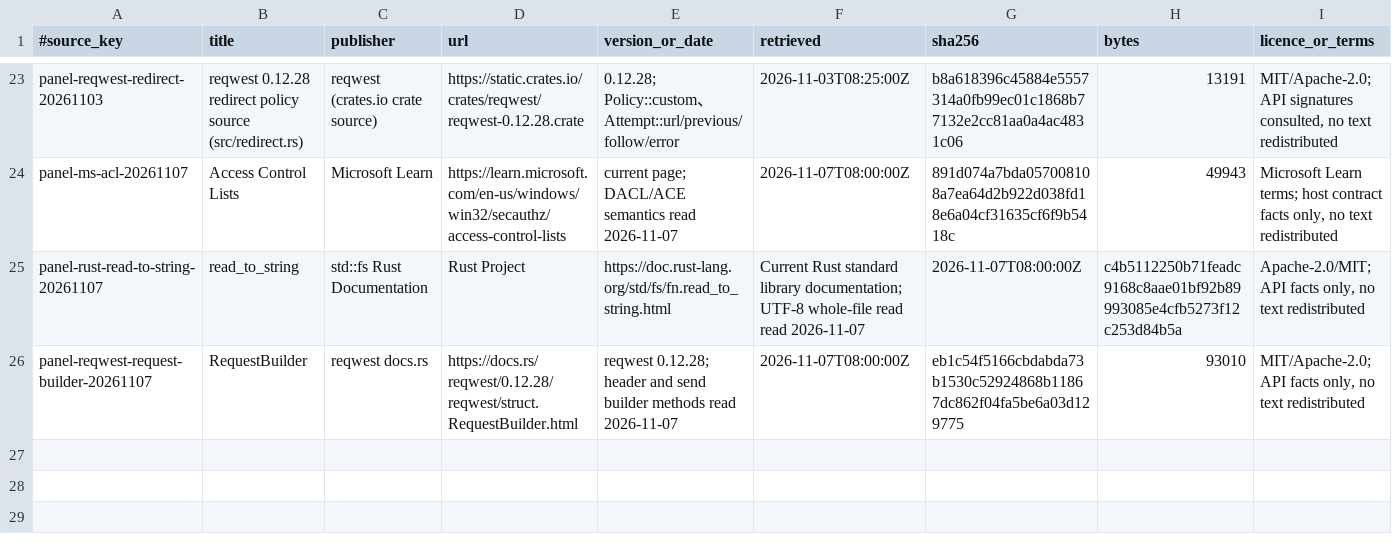
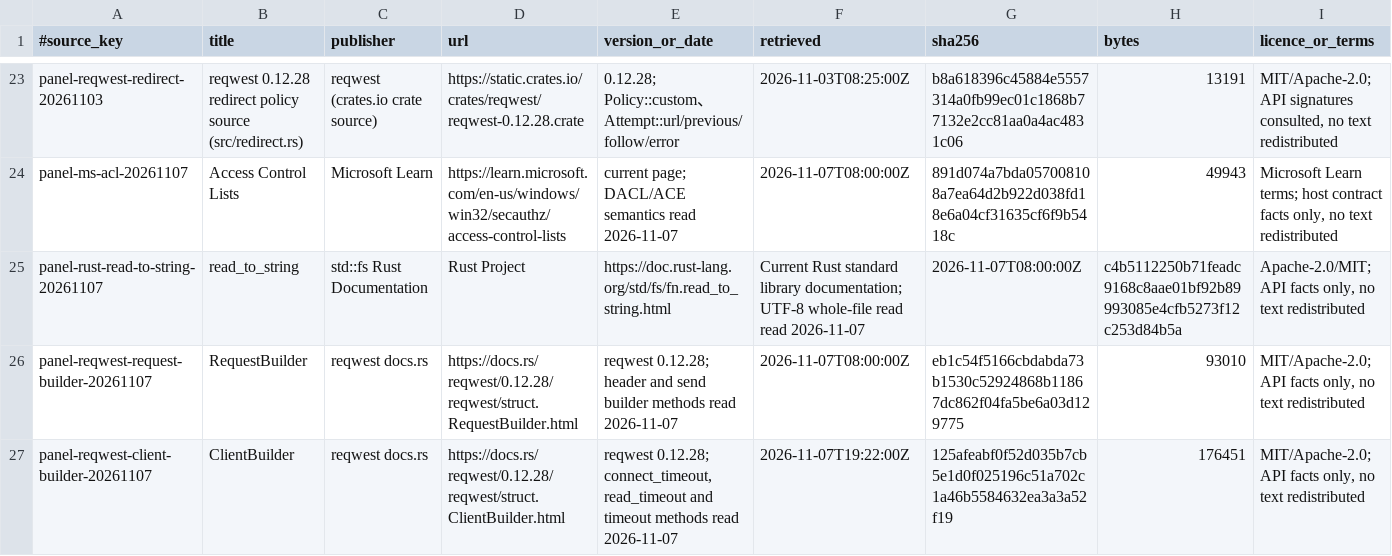
Before and after one commit to skyhua0224/foundation-panel, a TSV file: docs/authority/source-index.tsv, drawn as a sheet; only a part is shown, gaps mark what is left out; rows hold the shown columns only; the diff names each change by its address in the sheet, - before the commit and + after, or states it on an @@ line.

Commit message:
fix(panel): allow slow host diagnostics

```diff
--- a/docs/authority/source-index.tsv
+++ b/docs/authority/source-index.tsv
+row 27: panel-reqwest-client-builder-20261107 | ClientBuilder | reqwest docs.rs | https://docs.rs/reqwest/0.12.28/reqwest/struct.ClientBuilder.html | reqwest 0.12.28; connect_timeout, read_timeout and timeout methods read 2026-11-07 | 2026-11-07T19:22:00Z | 125afeabf0f52d035b7cb5e1d0f025196c51a702c1a46b5584632ea3a3a52f19 | 176451 | MIT/Apache-2.0; API facts only, no text redistributed
```
Also changed, not shown: 2 other files.
